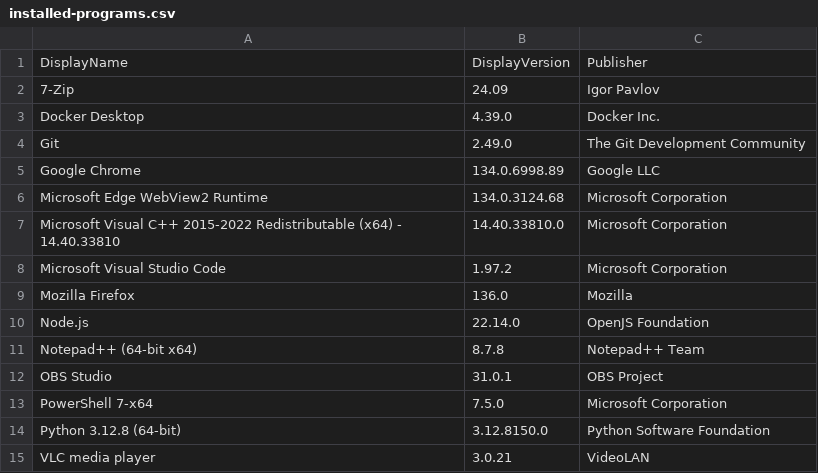
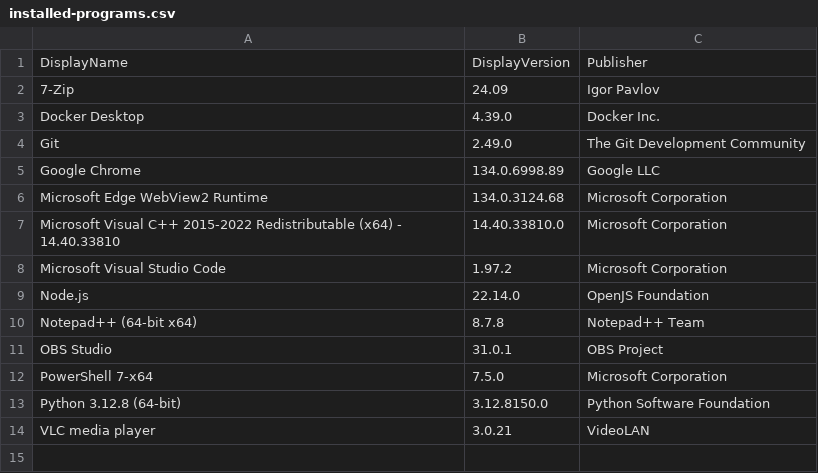
Before and after one commit to peternicholls/app-reinstall-workflow, a CSV file: installed-programs.csv, drawn as a sheet.

Commit message:
chore: Remove obsolete entry for Mozilla Firefox from installed programs list

```diff
--- a/installed-programs.csv
+++ b/installed-programs.csv
@@ -8,3 +8,2 @@
 "Microsoft Visual Studio Code","1.97.2","Microsoft Corporation"
-"Mozilla Firefox","136.0","Mozilla"
 "Node.js","22.14.0","OpenJS Foundation"
```
